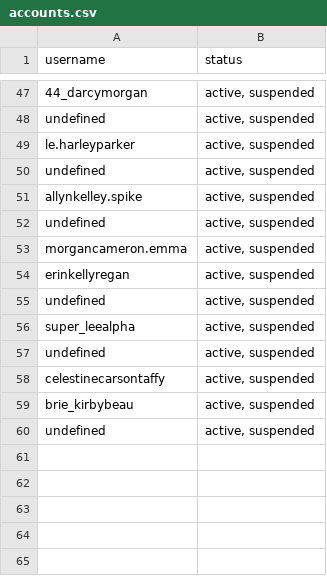
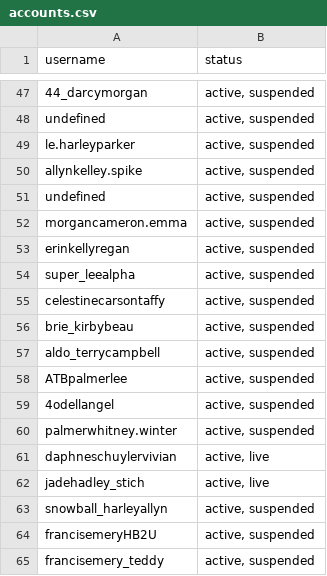
Before and after one commit to cmprkr/metagenie, a CSV file: accounts.csv, drawn as a sheet; only a part is shown, gaps mark what is left out.

```diff
--- a/accounts.csv
+++ b/accounts.csv
@@ -49,3 +49,2 @@ undefined,"active, suspended"
 le.harleyparker,"active, suspended"
-undefined,"active, suspended"
 allynkelley.spike,"active, suspended"
@@ -54,7 +53,13 @@ morgancameron.emma,"active, suspended"
 erinkellyregan,"active, suspended"
-undefined,"active, suspended"
 super_leealpha,"active, suspended"
-undefined,"active, suspended"
 celestinecarsontaffy,"active, suspended"
 brie_kirbybeau,"active, suspended"
-undefined,"active, suspended"
+aldo_terrycampbell,"active, suspended"
+ATBpalmerlee,"active, suspended"
+4odellangel,"active, suspended"
+palmerwhitney.winter,"active, suspended"
+daphneschuylervivian,"active, live"
+jadehadley_stich,"active, live"
+snowball_harleyallyn,"active, suspended"
+francisemeryHB2U,"active, suspended"
+francisemery_teddy,"active, suspended"
```
Also changed, not shown: 1 other file.
